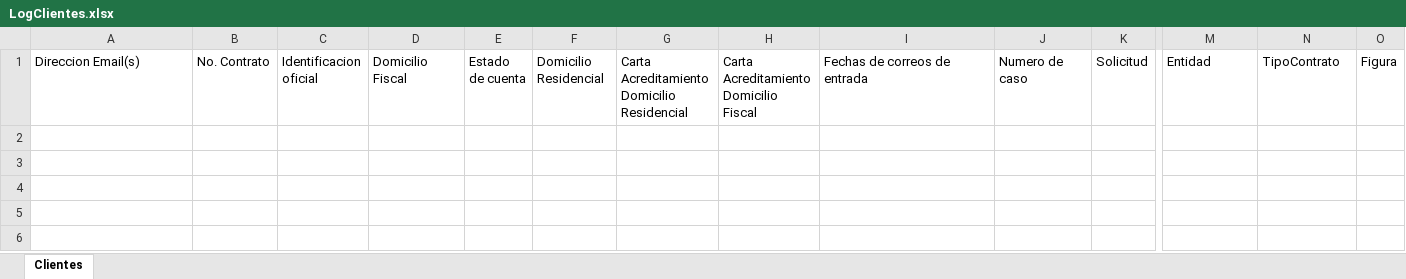
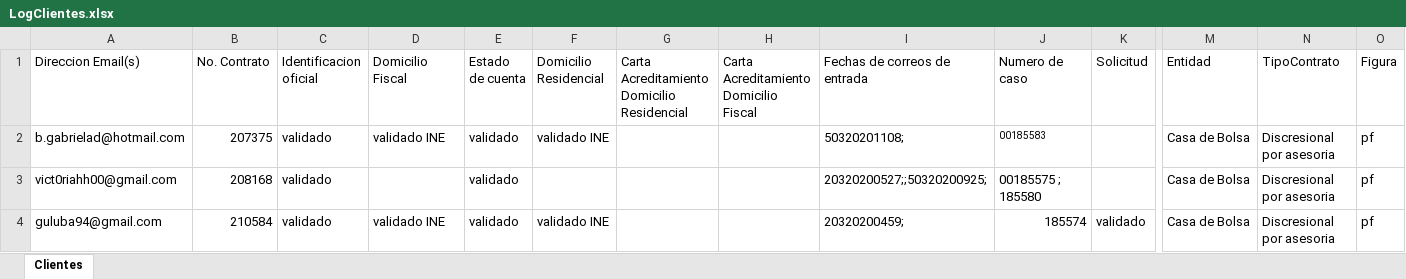
Before and after one commit to LuisMargro/ArchivaldoBot, an Excel workbook: Data/LogClientes.xlsx, sheet Clientes, drawn as a sheet; only a part is shown, gaps mark what is left out; values as stored, in another font and other column widths than the file's, no borders; rows hold the shown columns only; the diff names each change by its address in the sheet, - before the commit and + after, or states it on an @@ line.

```diff
--- a/Data/LogClientes.xlsx (sheet Clientes)
+++ b/Data/LogClientes.xlsx (sheet Clientes)
+row 2: b.gabrielad@hotmail.com | 207375 | validado | validado INE | validado | validado INE |  |  | 50320201108; | 00185583 |  | Casa de Bolsa | Discresional por asesoria | pf
+row 3: vict0riahh00@gmail.com | 208168 | validado |  | validado |  |  |  | 20320200527;;50320200925; | 00185575 ; 185580 |  | Casa de Bolsa | Discresional por asesoria | pf
+row 4: guluba94@gmail.com | 210584 | validado | validado INE | validado | validado INE |  |  | 20320200459; | 185574 | validado | Casa de Bolsa | Discresional por asesoria | pf
```
Also changed, not shown: Data/PrebasShell.xlsx, 6 other files.
